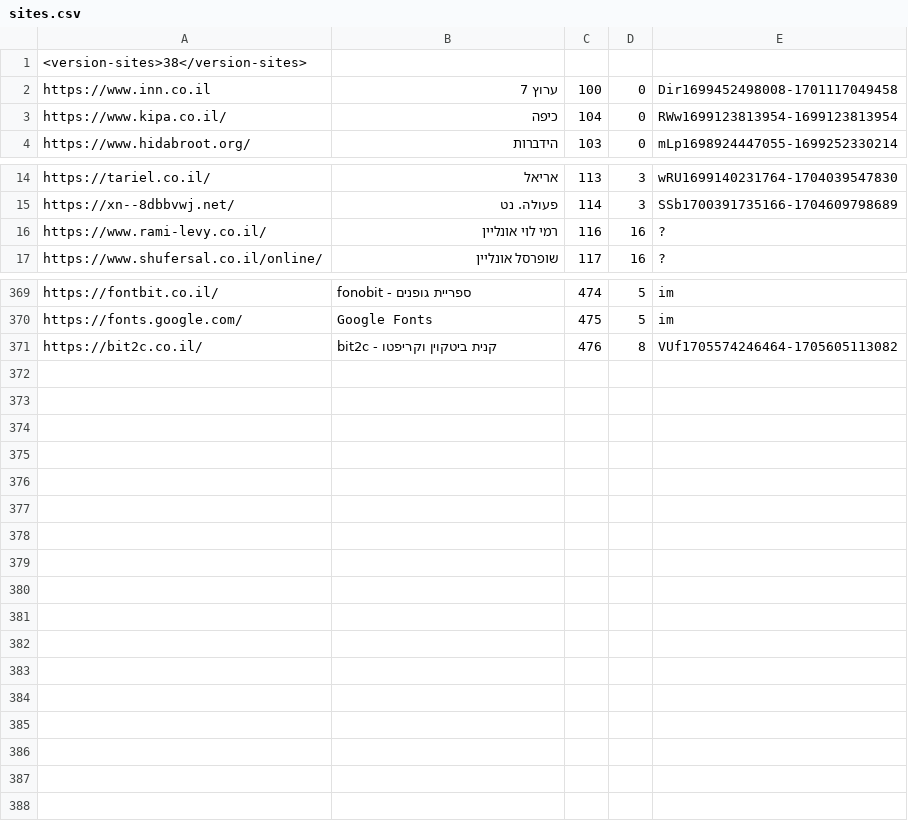
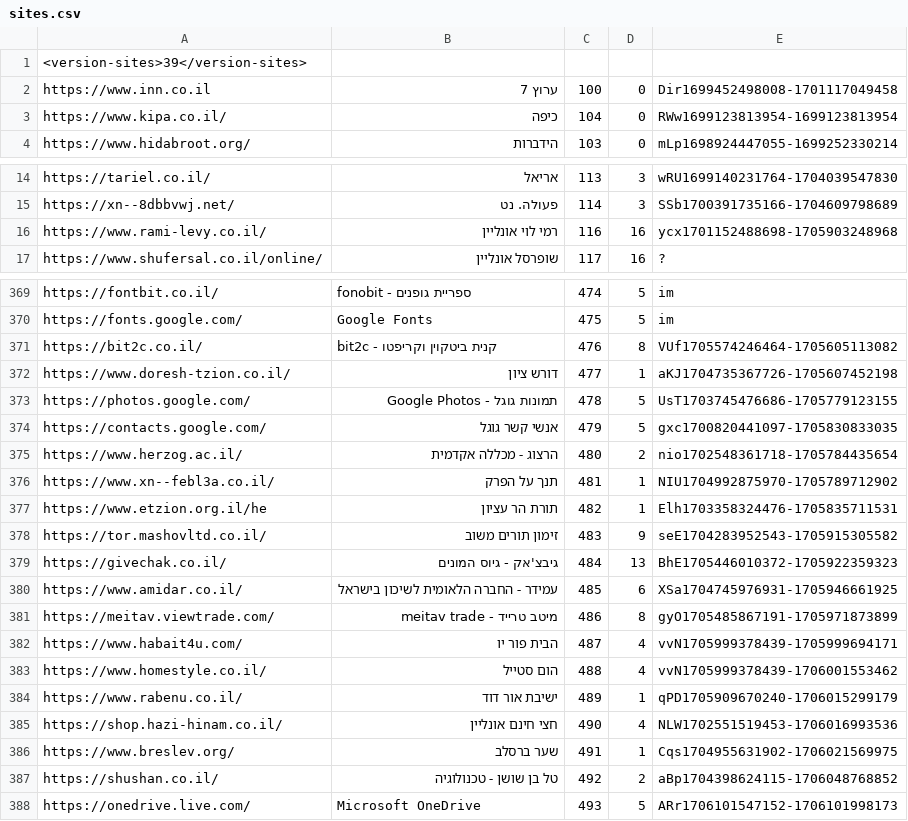
Before and after one commit to Zusman123/KosherWeb, a CSV file: sites.csv, drawn as a sheet; only a part is shown, gaps mark what is left out.

Commit message:
Update file

```diff
--- a/sites.csv
+++ b/sites.csv
@@ -1,2 +1,2 @@
-<version-sites>38</version-sites>,,,,
+<version-sites>39</version-sites>,,,,
 https://www.inn.co.il,ערוץ 7,100,0,Dir1699452498008-1701117049458
@@ -15,3 +15,3 @@ https://tariel.co.il/,אריאל,113,3,wRU1699140231764-1704039547830
 https://xn--8dbbvwj.net/,פעולה. נט,114,3,SSb1700391735166-1704609798689
-https://www.rami-levy.co.il/,רמי לוי אונליין,116,16,?
+https://www.rami-levy.co.il/,רמי לוי אונליין,116,16,ycx1701152488698-1705903248968
 https://www.shufersal.co.il/online/,שופרסל אונליין,117,16,?
@@ -371 +371,18 @@ https://fonts.google.com/,Google Fonts,475,5,im
 https://bit2c.co.il/,bit2c - קנית ביטקוין וקריפטו,476,8,VUf1705574246464-1705605113082
+https://www.doresh-tzion.co.il/,דורש ציון,477,1,aKJ1704735367726-1705607452198
+https://photos.google.com/,תמונות גוגל - Google Photos,478,5,UsT1703745476686-1705779123155
+https://contacts.google.com/,אנשי קשר גוגל,479,5,gxc1700820441097-1705830833035
+https://www.herzog.ac.il/,הרצוג - מכללה אקדמית,480,2,nio1702548361718-1705784435654
+https://www.xn--febl3a.co.il/,תנך על הפרק,481,1,NIU1704992875970-1705789712902
+https://www.etzion.org.il/he,תורת הר עציון,482,1,Elh1703358324476-1705835711531
+https://tor.mashovltd.co.il/,זימון תורים משוב,483,9,seE1704283952543-1705915305582
+https://givechak.co.il/,גיבצ'אק - גיוס המונים,484,13,BhE1705446010372-1705922359323
+https://www.amidar.co.il/,עמידר - החברה הלאומית לשיכון בישראל,485,6,XSa1704745976931-1705946661925
+https://meitav.viewtrade.com/,מיטב טרייד - meitav trade,486,8,gyO1705485867191-1705971873899
+https://www.habait4u.com/,הבית פור יו,487,4,vvN1705999378439-1705999694171
+https://www.homestyle.co.il/,הום סטייל,488,4,vvN1705999378439-1706001553462
+https://www.rabenu.co.il/,ישיבת אור דוד,489,1,qPD1705909670240-1706015299179
+https://shop.hazi-hinam.co.il/,חצי חינם אונליין,490,4,NLW1702551519453-1706016993536
+https://www.breslev.org/,שער ברסלב,491,1,Cqs1704955631902-1706021569975
+https://shushan.co.il/,טל בן שושן - טכנולוגיה,492,2,aBp1704398624115-1706048768852
+https://onedrive.live.com/,Microsoft OneDrive,493,5,ARr1706101547152-1706101998173
```
